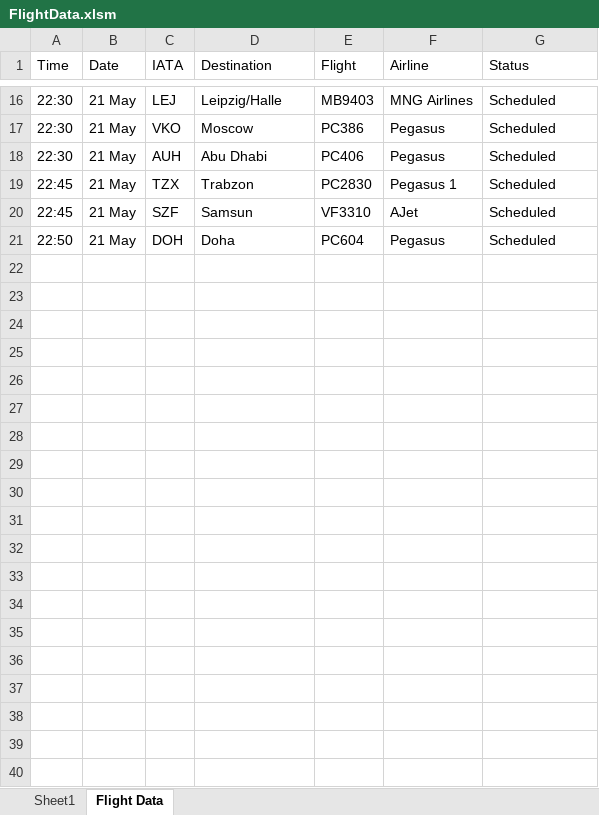
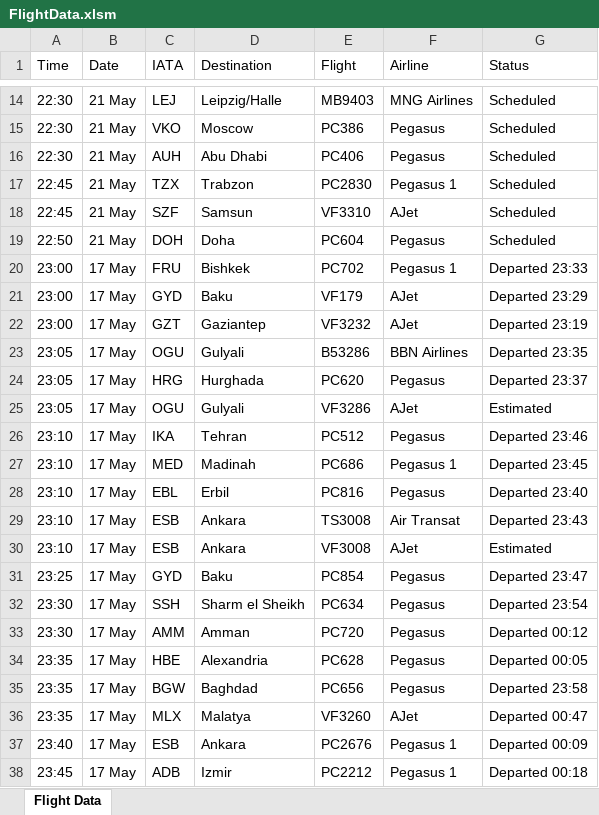
Before and after one commit to busraipek/react, an Excel workbook: FlightData.xlsm, sheet Flight Data, drawn as a sheet; only a part is shown, gaps mark what is left out; values as stored, in another font and other column widths than the file's, no borders; the diff covers the shown part only; the diff names each change by its address in the sheet, - before the commit and + after, or states it on an @@ line.

```diff
--- a/FlightData.xlsm (sheet Flight Data)
+++ b/FlightData.xlsm (sheet Flight Data)
-sheet tab: Sheet1
+row 20: 23:00 | 17 May | FRU | Bishkek | PC702 | Pegasus 1 | Departed 23:33
+row 21: 23:00 | 17 May | GYD | Baku | VF179 | AJet | Departed 23:29
+row 22: 23:00 | 17 May | GZT | Gaziantep | VF3232 | AJet | Departed 23:19
+row 23: 23:05 | 17 May | OGU | Gulyali | B53286 | BBN Airlines | Departed 23:35
+row 24: 23:05 | 17 May | HRG | Hurghada | PC620 | Pegasus | Departed 23:37
+row 25: 23:05 | 17 May | OGU | Gulyali | VF3286 | AJet | Estimated
+row 26: 23:10 | 17 May | IKA | Tehran | PC512 | Pegasus | Departed 23:46
+row 27: 23:10 | 17 May | MED | Madinah | PC686 | Pegasus 1 | Departed 23:45
+row 28: 23:10 | 17 May | EBL | Erbil | PC816 | Pegasus | Departed 23:40
+row 29: 23:10 | 17 May | ESB | Ankara | TS3008 | Air Transat | Departed 23:43
+row 30: 23:10 | 17 May | ESB | Ankara | VF3008 | AJet | Estimated
+row 31: 23:25 | 17 May | GYD | Baku | PC854 | Pegasus | Departed 23:47
+row 32: 23:30 | 17 May | SSH | Sharm el Sheikh | PC634 | Pegasus | Departed 23:54
+row 33: 23:30 | 17 May | AMM | Amman | PC720 | Pegasus | Departed 00:12
+row 34: 23:35 | 17 May | HBE | Alexandria | PC628 | Pegasus | Departed 00:05
+row 35: 23:35 | 17 May | BGW | Baghdad | PC656 | Pegasus | Departed 23:58
+row 36: 23:35 | 17 May | MLX | Malatya | VF3260 | AJet | Departed 00:47
+row 37: 23:40 | 17 May | ESB | Ankara | PC2676 | Pegasus 1 | Departed 00:09
+row 38: 23:45 | 17 May | ADB | Izmir | PC2212 | Pegasus 1 | Departed 00:18
```
Also changed, not shown: 21 added rows, 2 removed rows and 3 edited cells elsewhere in this sheet, 9 other files.
